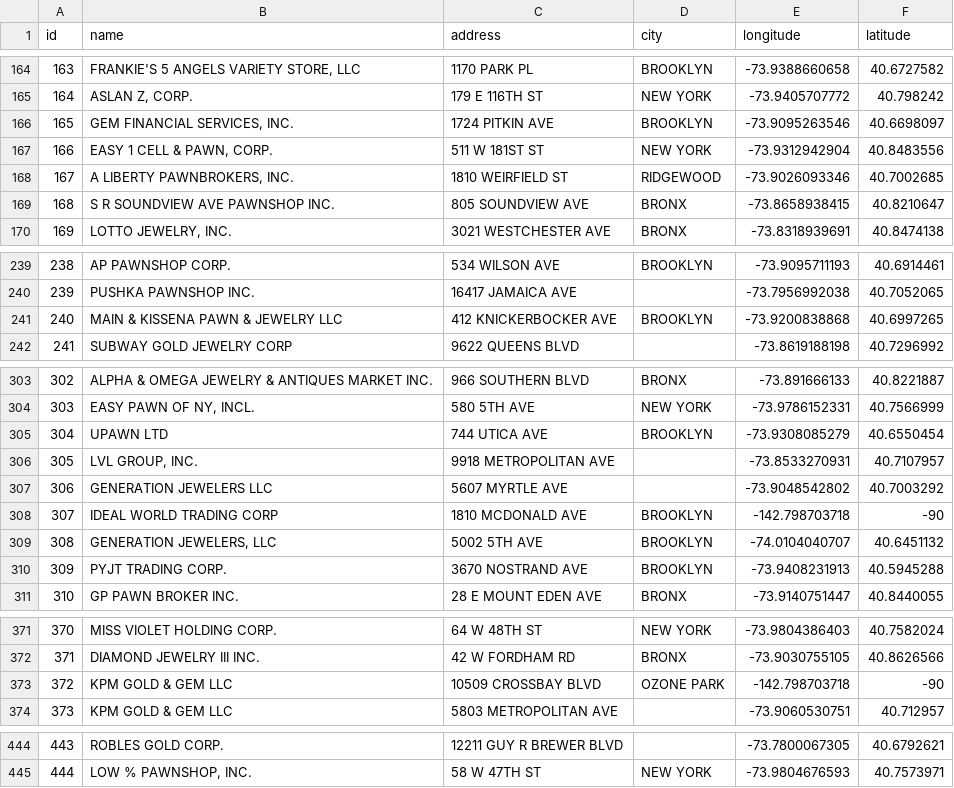
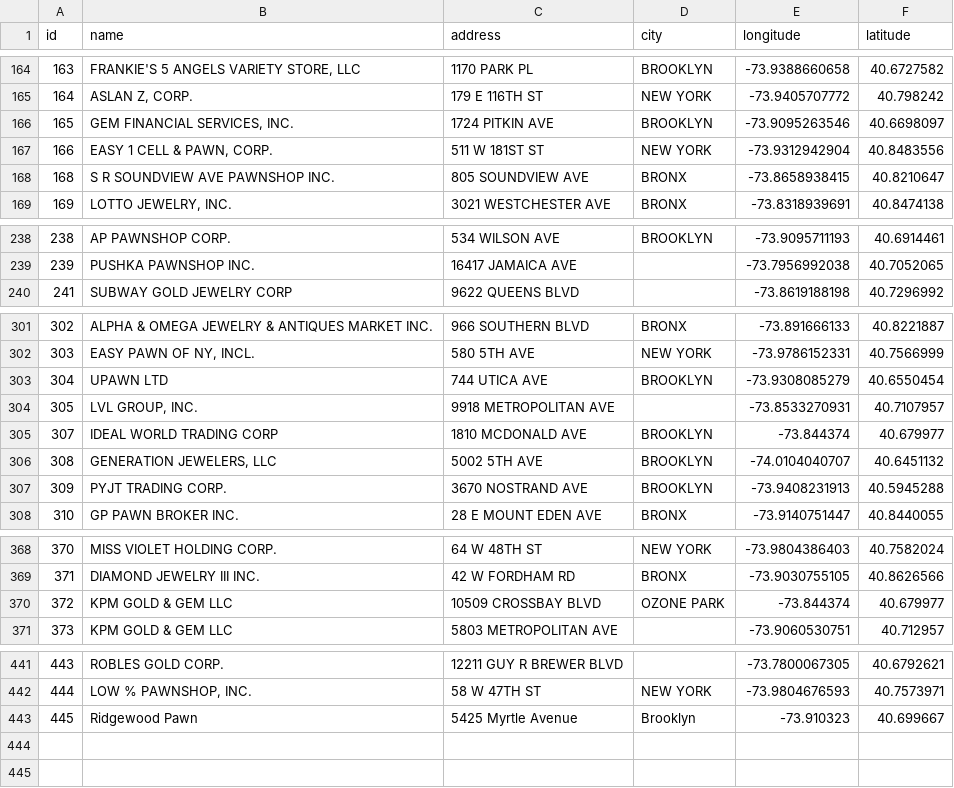
Before and after one commit to NiJeLorg/follow-the-money, a CSV file: CashCity/static/CashCity/locationData/PawnShops.csv, drawn as a sheet; only a part is shown, gaps mark what is left out; removed rows and columns are numbered as before the commit, all else as after; the diff names each change by its address in the sheet, - before the commit and + after, or states it on an @@ line.

```diff
--- a/CashCity/static/CashCity/locationData/PawnShops.csv
+++ b/CashCity/static/CashCity/locationData/PawnShops.csv
-row 168: 167 | A LIBERTY PAWNBROKERS, INC. | 1810 WEIRFIELD ST | RIDGEWOOD | -73.9026093346 | 40.7002685
-row 241: 240 | MAIN & KISSENA PAWN & JEWELRY LLC | 412 KNICKERBOCKER AVE | BROOKLYN | -73.9200838868 | 40.6997265
-row 307: 306 | GENERATION JEWELERS LLC | 5607 MYRTLE AVE |  | -73.9048542802 | 40.7003292
-E305 (longitude): -142.798703718
+E305 (longitude): -73.844374
-F305 (latitude): -90
+F305 (latitude): 40.679977
-E370 (longitude): -142.798703718
+E370 (longitude): -73.844374
-F370 (latitude): -90
+F370 (latitude): 40.679977
+row 443: 445 | Ridgewood Pawn | 5425 Myrtle Avenue | Brooklyn | -73.910323 | 40.699667
```
Also changed, not shown: CashCity/static/CashCity/locationData/CheckCashing.csv, CashCity/static/CashCity/locationData/MoneyTransferServices.csv, 4 other files.
